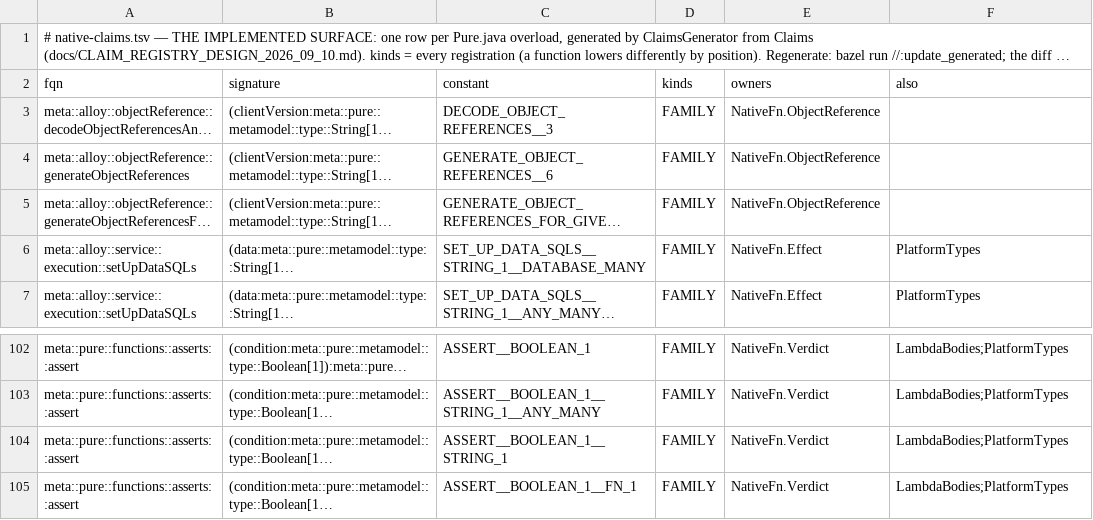
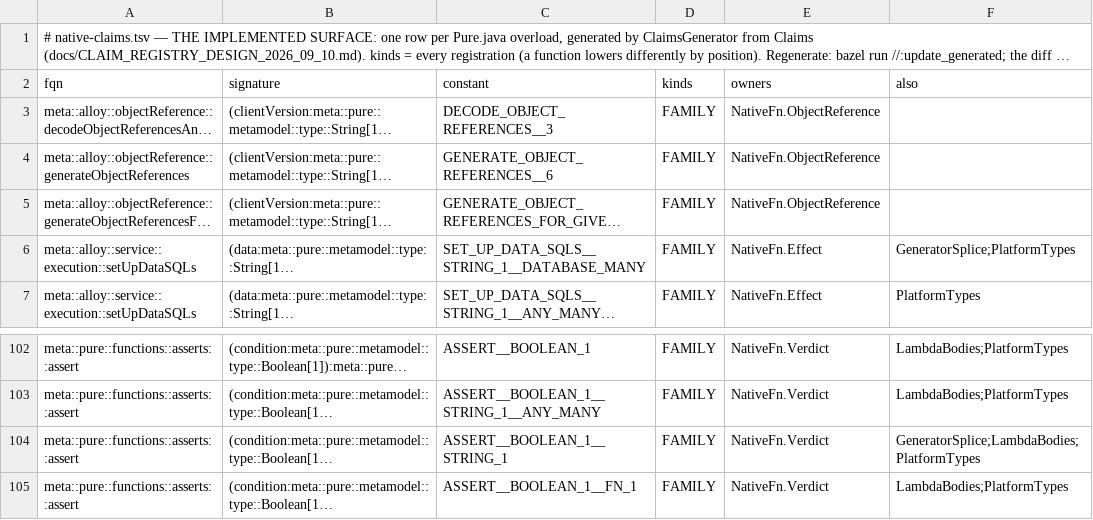
Before and after one commit to neema2/legend-lite, a TSV file: core/src/main/resources/com/legend/builtin/native-claims.tsv, drawn as a sheet; only a part is shown, gaps mark what is left out; long unchanged cells end in …; the diff names each change by its address in the sheet, - before the commit and + after, or states it on an @@ line.

```diff
--- a/core/src/main/resources/com/legend/builtin/native-claims.tsv
+++ b/core/src/main/resources/com/legend/builtin/native-claims.tsv
-F6 (also): PlatformTypes
+F6 (also): GeneratorSplice;PlatformTypes
-F104 (also): LambdaBodies;PlatformTypes
+F104 (also): GeneratorSplice;LambdaBodies;PlatformTypes
```
Also changed, not shown: 3 other files.
